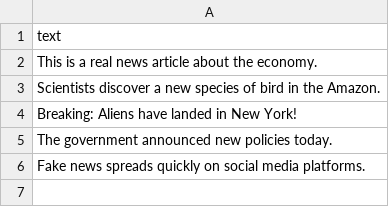
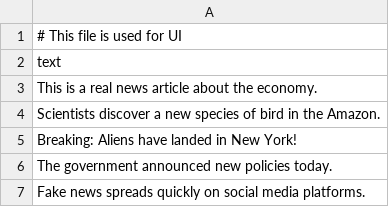
Before and after one commit to Razon-1/Fake-News-Detection, a CSV file: sample_news.csv, drawn as a sheet.

```diff
--- a/sample_news.csv
+++ b/sample_news.csv
@@ -1 +1,2 @@
+# This file is used for UI
 text
```
Also changed, not shown: 5 other files.
